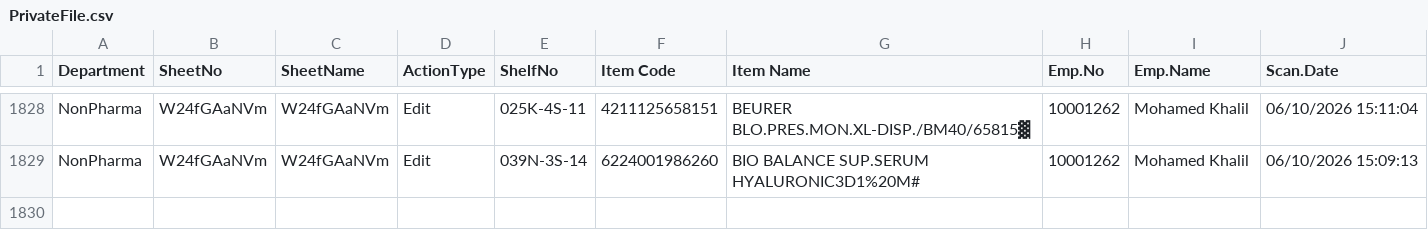
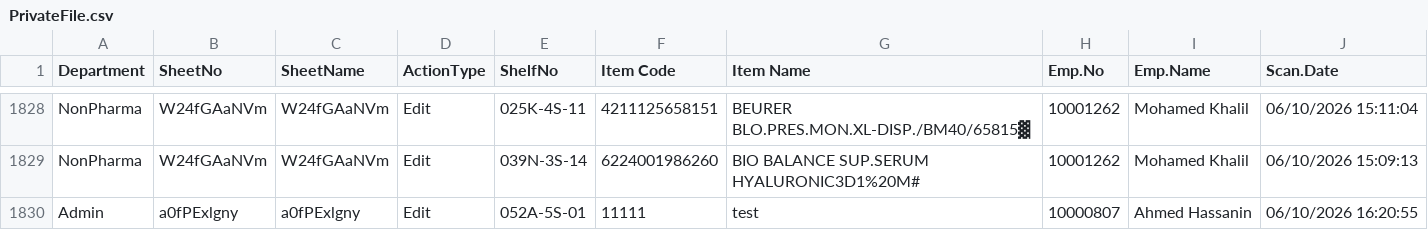
Before and after one commit to sysorapro/warehouse-scanner-Data, a CSV file: PrivateFile.csv, drawn as a sheet; only a part is shown, gaps mark what is left out; the diff names each change by its address in the sheet, - before the commit and + after, or states it on an @@ line.

Commit message:
Warehouse Scanner: log 1 private file line(s)

```diff
--- a/PrivateFile.csv
+++ b/PrivateFile.csv
+row 1830: Admin | a0fPExlgny | a0fPExlgny | Edit | 052A-5S-01 | 11111 | test | 10000807 | Ahmed Hassanin | 06/10/2026 16:20:55
```
